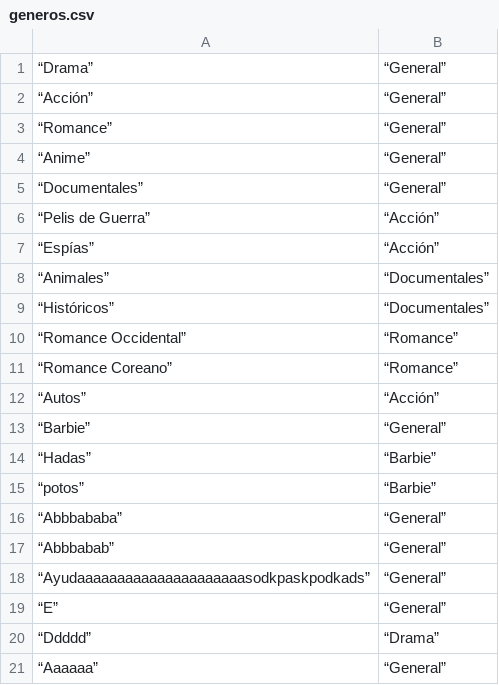
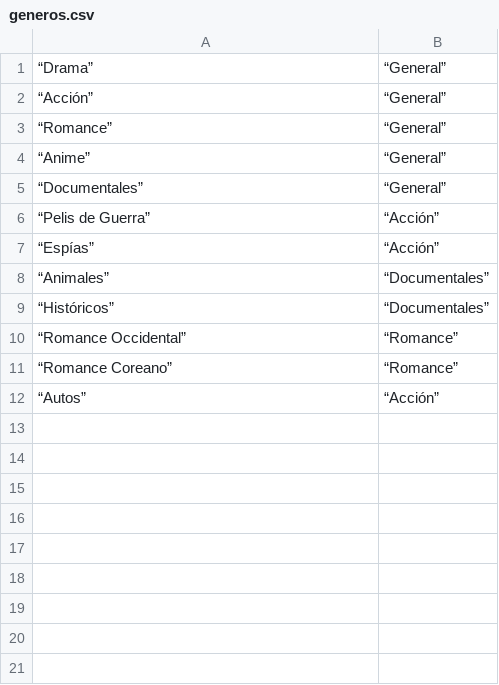
Before and after one commit to MaDummy/Pelis-lokas, a CSV file: generos.csv, drawn as a sheet.

```diff
--- a/generos.csv
+++ b/generos.csv
@@ -12,10 +12 @@
 “Autos”, “Acción”
-“Barbie”, “General”
-“Hadas”, “Barbie”
-“potos”, “Barbie”
-“Abbbababa”, “General”
-“Abbbabab”, “General”
-“Ayudaaaaaaaaaaaaaaaaaaaaasodkpaskpodkads”, “General”
-“E”, “General”
-“Ddddd”, “Drama”
-“Aaaaaa”, “General”
```
Also changed, not shown: peliculas.csv, 3 other files.
